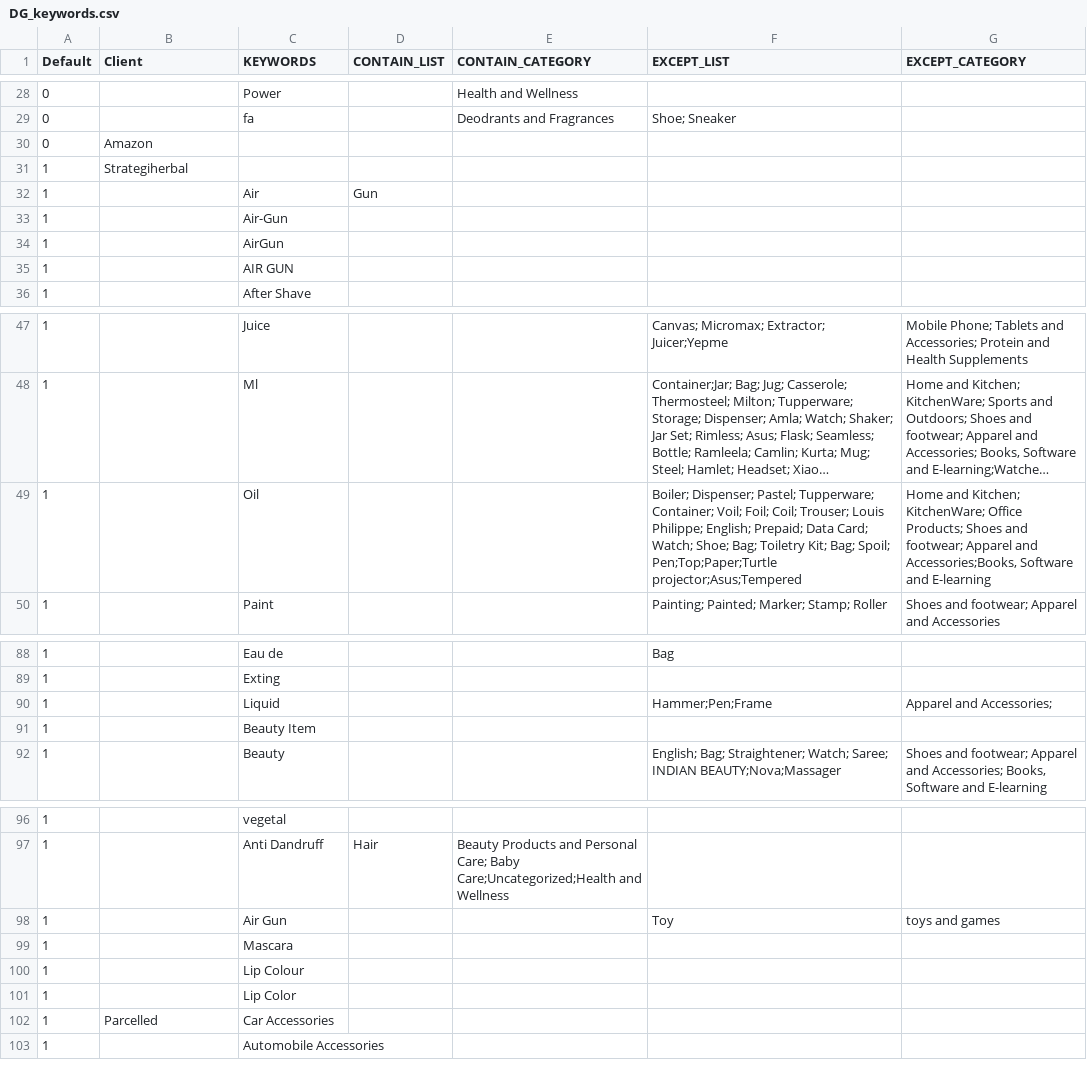
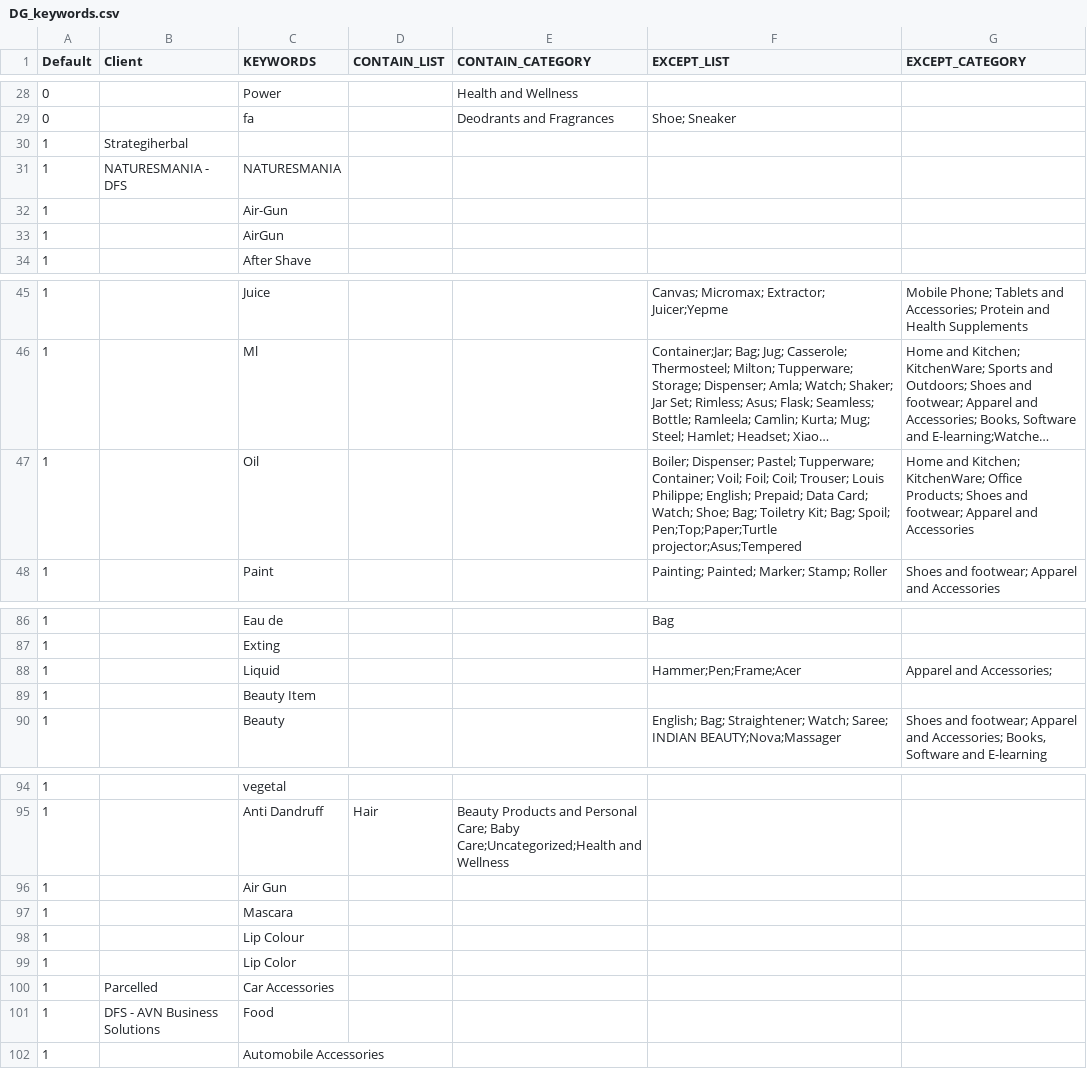
Before and after one commit to mohitt008/dg_score, a CSV file: data/DG_keywords.csv, drawn as a sheet; only a part is shown, gaps mark what is left out; long unchanged cells end in …; removed rows and columns are numbered as before the commit, all else as after; the diff names each change by its address in the sheet, - before the commit and + after, or states it on an @@ line.

Commit message:
updated dg config

```diff
--- a/data/DG_keywords.csv
+++ b/data/DG_keywords.csv
-row 30: 0 | Amazon
-row 32: 1 |  | Air | Gun
+row 31: 1 | NATURESMANIA - DFS | NATURESMANIA
-row 35: 1 |  | AIR GUN
-G47 (EXCEPT_CATEGORY): …Apparel and Accessories;Books, Software and E-learning
+G47 (EXCEPT_CATEGORY): …Apparel and Accessories
-F88 (EXCEPT_LIST): Hammer;Pen;Frame
+F88 (EXCEPT_LIST): Hammer;Pen;Frame;Acer
-F96 (EXCEPT_LIST): Toy
+F96 (EXCEPT_LIST): (empty)
-G96 (EXCEPT_CATEGORY): toys and games
+G96 (EXCEPT_CATEGORY): (empty)
+row 101: 1 | DFS - AVN Business Solutions | Food
```
